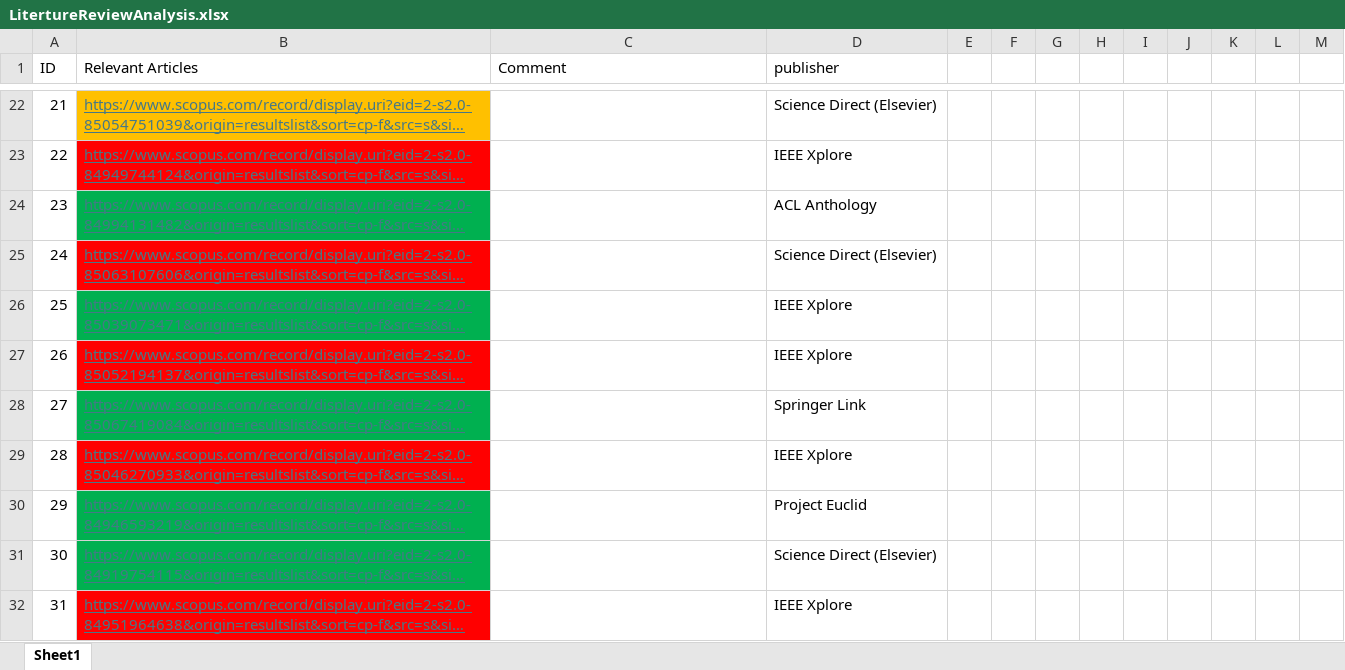
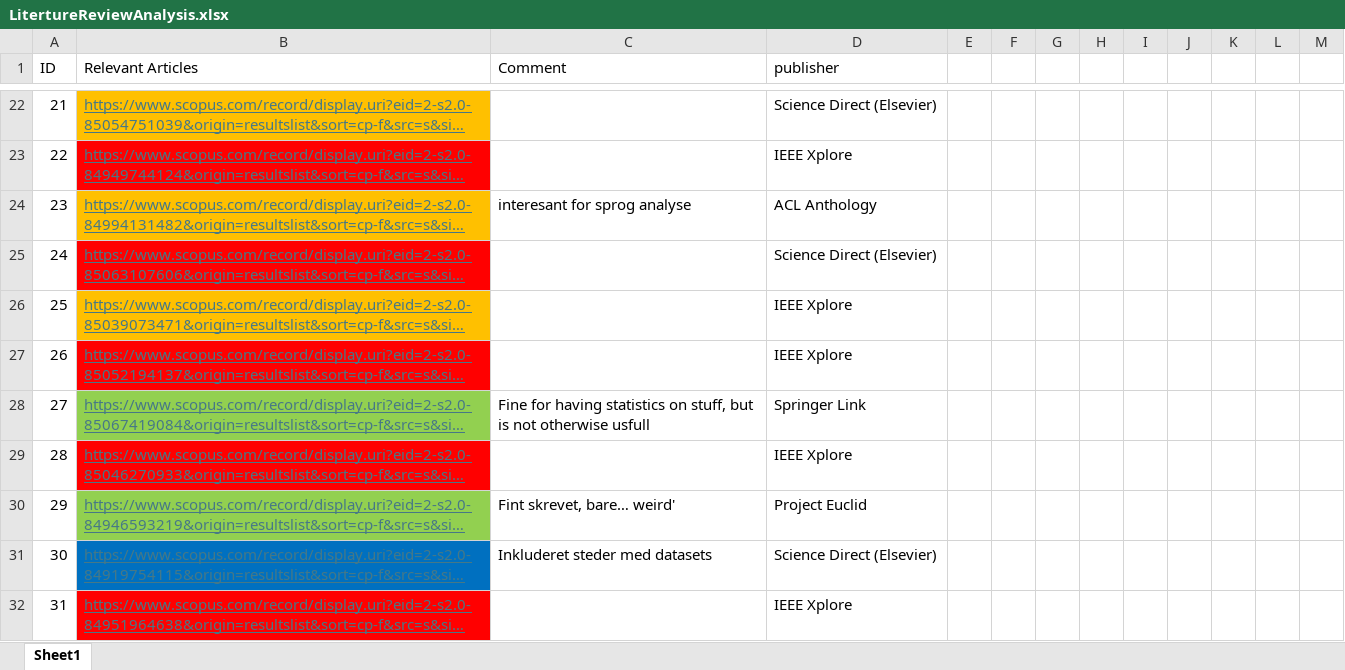
Before and after one commit to SSpedsbjerg/Master-Thesis, an Excel workbook: Other/LitertureReviewAnalysis.xlsx, sheet Sheet1, drawn as a sheet; only a part is shown, gaps mark what is left out; long unchanged cells end in …; values as stored, in another font and other column widths than the file's, no borders; the diff covers the shown part only; the diff names each change by its address in the sheet, - before the commit and + after, or states it on an @@ line.

```diff
--- a/Other/LitertureReviewAnalysis.xlsx (sheet Sheet1)
+++ b/Other/LitertureReviewAnalysis.xlsx (sheet Sheet1)
-B24 fill: #00B050
+B24 fill: #FFC000
-C24 (Comment): (empty)
+C24 (Comment): interesant for sprog analyse
-B26 fill: #00B050
+B26 fill: #FFC000
-B28 fill: #00B050
+B28 fill: #92D050
-C28 (Comment): (empty)
+C28 (Comment): Fine for having statistics on stuff, but is not otherwise usfull
-B30 fill: #00B050
+B30 fill: #92D050
-C30 (Comment): (empty)
+C30 (Comment): Fint skrevet, bare… weird'
-B31 fill: #00B050
+B31 fill: #0070C0
-C31 (Comment): (empty)
+C31 (Comment): Inkluderet steder med datasets
```
Also changed, not shown: 36 added rows, 26 edited cells, cell formats and row numbers in column A elsewhere in this sheet, 5 other files.
